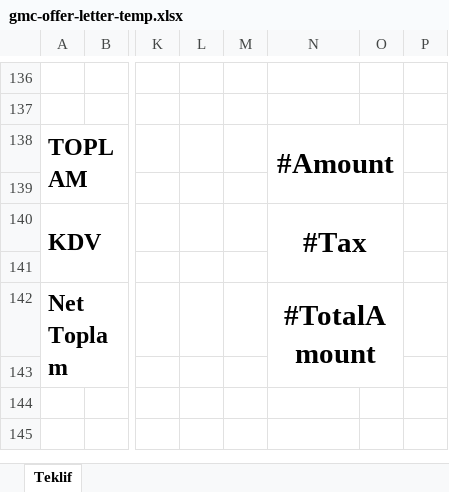
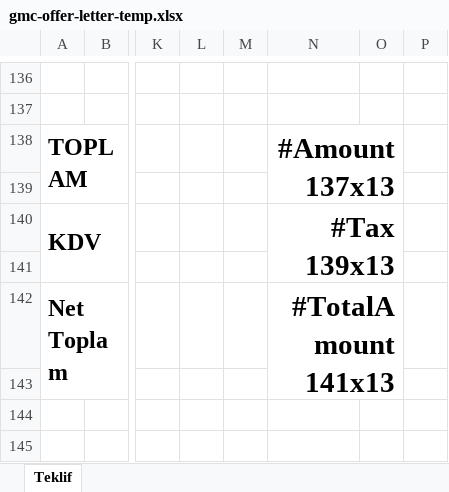
Before and after one commit to mmkilic/omak-backend, an Excel workbook: src/main/resources/excel/gmc-offer-letter-temp.xlsx, sheet Teklif, drawn as a sheet; only a part is shown, gaps mark what is left out; values as stored, in another font and other column widths than the file's, no borders; charts and pictures not drawn; the diff names each change by its address in the sheet, - before the commit and + after, or states it on an @@ line.

```diff
--- a/src/main/resources/excel/gmc-offer-letter-temp.xlsx (sheet Teklif)
+++ b/src/main/resources/excel/gmc-offer-letter-temp.xlsx (sheet Teklif)
-N138: #Amount
+N138: #Amount 137x13
-N138 alignment: center
+N138 alignment: right
-N140: #Tax
+N140: #Tax 139x13
-N140 alignment: center
+N140 alignment: right
-N142: #TotalAmount
+N142: #TotalAmount 141x13
-N142 alignment: center
+N142 alignment: right
```
Also changed, not shown: 34 other files.
